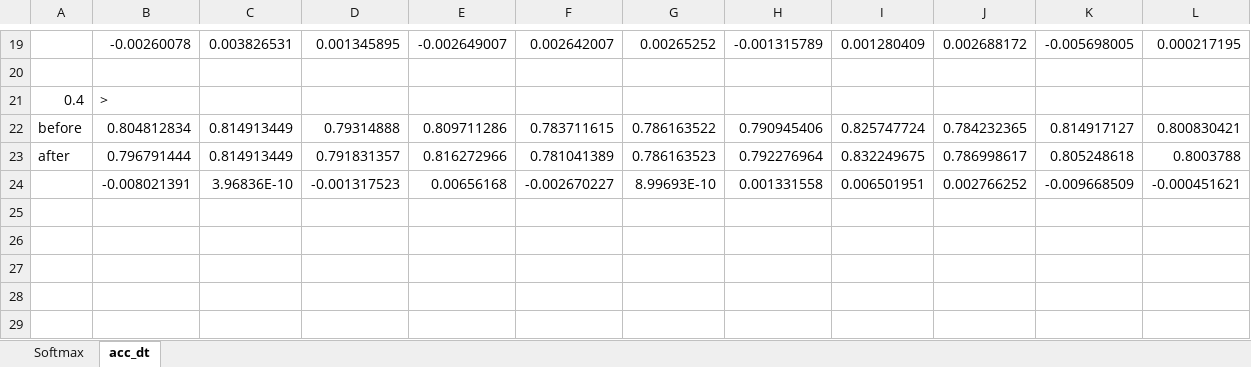
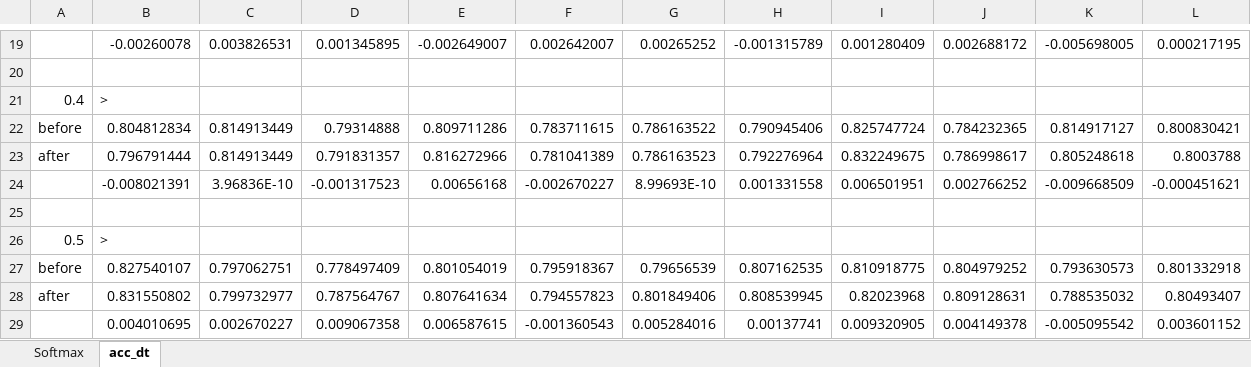
Before and after one commit to comradeKamoKamo/classifyingParties_word2vec, an Excel workbook: softmax.xlsx, sheet acc_dt, drawn as a sheet; only a part is shown, gaps mark what is left out; values as stored, in another font and other column widths than the file's, no borders; conditional formats not drawn; the diff names each change by its address in the sheet, - before the commit and + after, or states it on an @@ line.

```diff
--- a/softmax.xlsx (sheet acc_dt)
+++ b/softmax.xlsx (sheet acc_dt)
+row 25: (empty)
+row 26: 0.5 | >
+row 27: before | 0.827540107 | 0.797062751 | 0.778497409 | 0.801054019 | 0.795918367 | 0.79656539 | 0.807162535 | 0.810918775 | 0.804979252 | 0.793630573 | 0.801332918
+row 28: after | 0.831550802 | 0.799732977 | 0.787564767 | 0.807641634 | 0.794557823 | 0.801849406 | 0.808539945 | 0.82023968 | 0.809128631 | 0.788535032 | 0.80493407
+row 29:  | 0.004010695 | 0.002670227 | 0.009067358 | 0.006587615 | -0.001360543 | 0.005284016 | 0.00137741 | 0.009320905 | 0.004149378 | -0.005095542 | 0.003601152
```
Also changed, not shown: charts or pictures.
